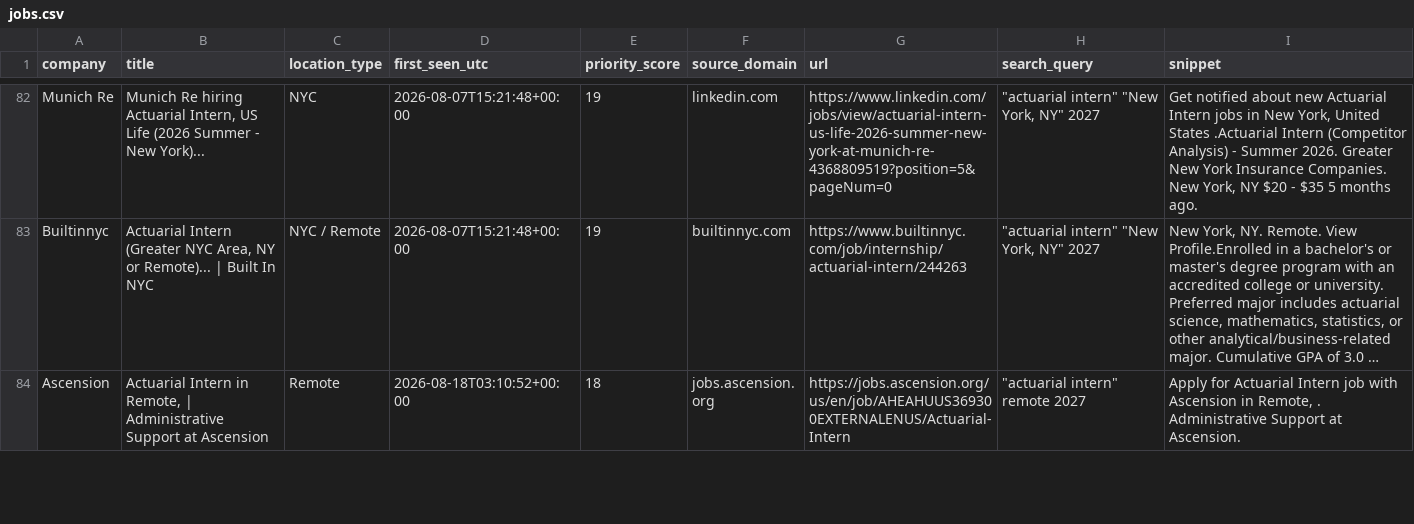
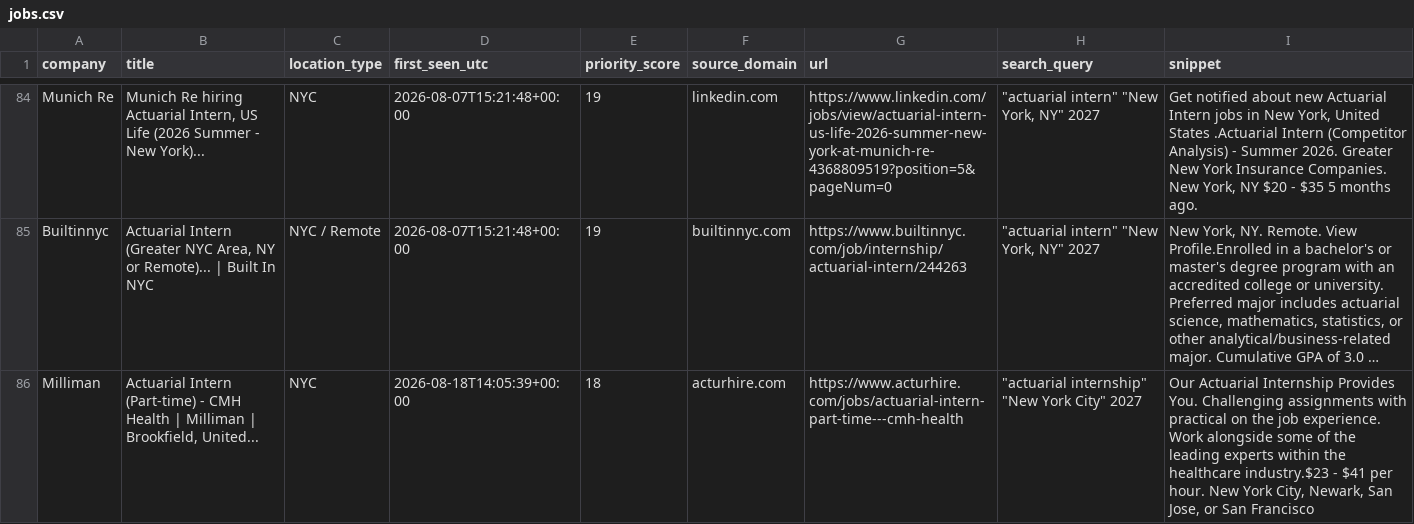
Before and after one commit to nycityeiles-creator/actuarial-internship-finder, a CSV file: jobs.csv, drawn as a sheet; only a part is shown, gaps mark what is left out; the shorter side is filled out with more unchanged rows; long unchanged cells end in …; the diff covers the shown part only; the diff names each change by its address in the sheet, - before the commit and + after, or states it on an @@ line.

```diff
--- a/jobs.csv
+++ b/jobs.csv
+row 86: Milliman | Actuarial Intern (Part-time) - CMH Health | Milliman | Brookfield, United... | NYC | 2026-08-18T14:05:39+00:00 | 18 | acturhire.com | https://www.acturhire.com/jobs/actuarial-intern-part-time---cmh-health | "actuarial internship" "New York City" 2027 | Our Actuarial Internship Provides You. Challenging assignments with practical on the job experience. Work alongside some of the leading experts within the healthcare industry.$23 - $41 per hour. New York City, Newark, San Jose, or San Francisco
```
Also changed, not shown: 3 added rows elsewhere in this file.
